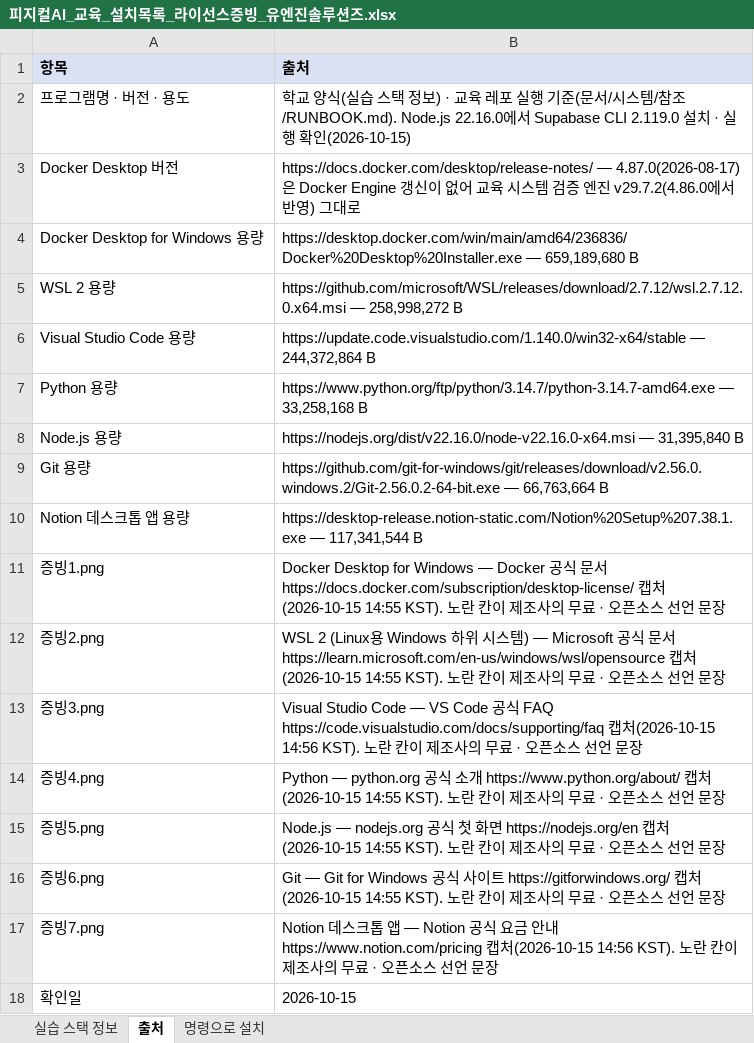
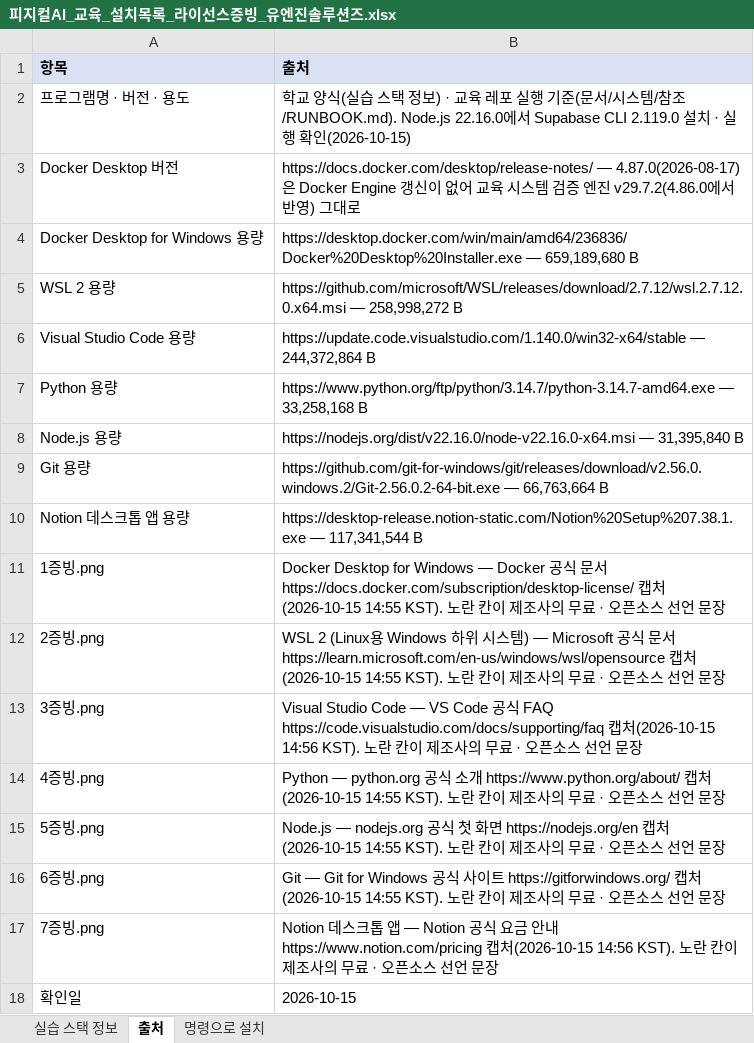
Before and after one commit to uengine-oss/hyd-iot-edu, an Excel workbook: 산출물/설치/피지컬AI_교육_설치목록_라이선스증빙_유엔진솔루션즈.xlsx, sheet 출처, drawn as a sheet; values as stored, in another font and other column widths than the file's, no borders; the diff names each change by its address in the sheet, - before the commit and + after, or states it on an @@ line.

```diff
--- a/산출물/설치/피지컬AI_교육_설치목록_라이선스증빙_유엔진솔루션즈.xlsx (sheet 출처)
+++ b/산출물/설치/피지컬AI_교육_설치목록_라이선스증빙_유엔진솔루션즈.xlsx (sheet 출처)
-A11 (항목): 증빙1.png
+A11 (항목): 1증빙.png
-A12 (항목): 증빙2.png
+A12 (항목): 2증빙.png
-A13 (항목): 증빙3.png
+A13 (항목): 3증빙.png
-A14 (항목): 증빙4.png
+A14 (항목): 4증빙.png
-A15 (항목): 증빙5.png
+A15 (항목): 5증빙.png
-A16 (항목): 증빙6.png
+A16 (항목): 6증빙.png
-A17 (항목): 증빙7.png
+A17 (항목): 7증빙.png
```
Also changed, not shown: sheet 실습 스택 정보, 9 other files.
